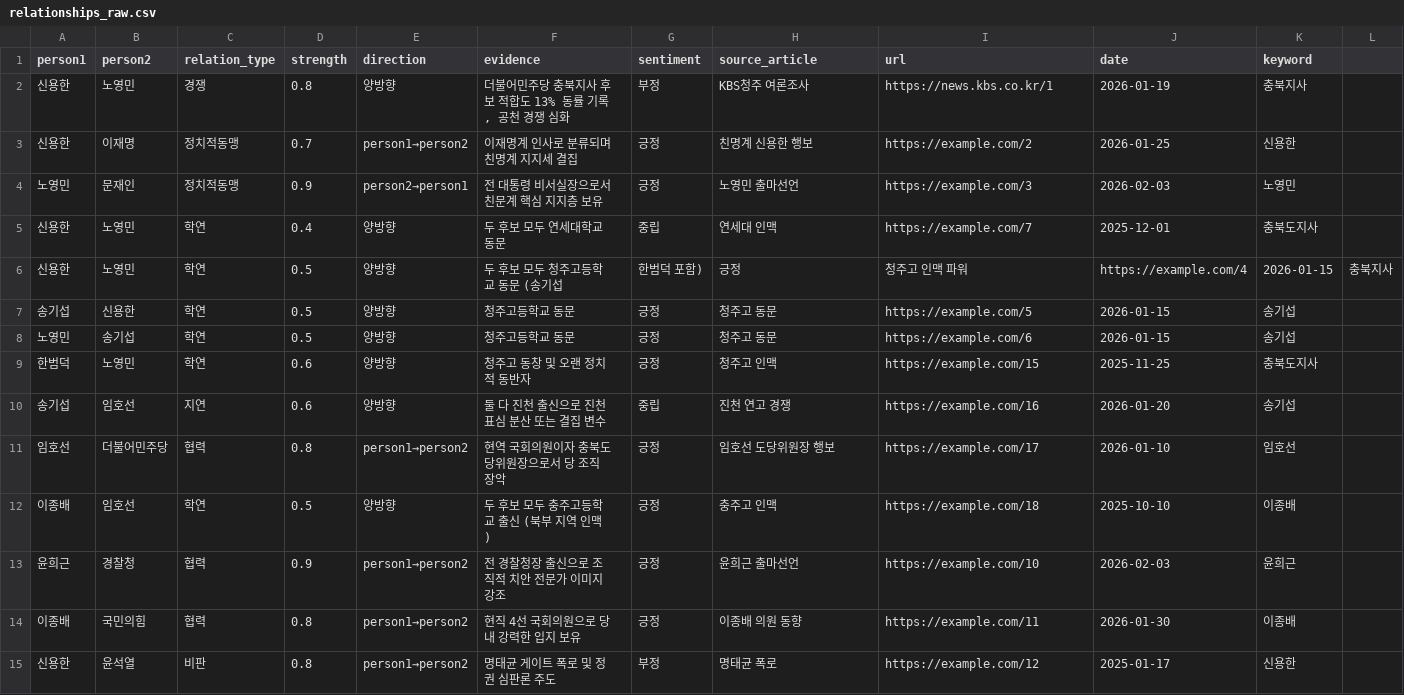
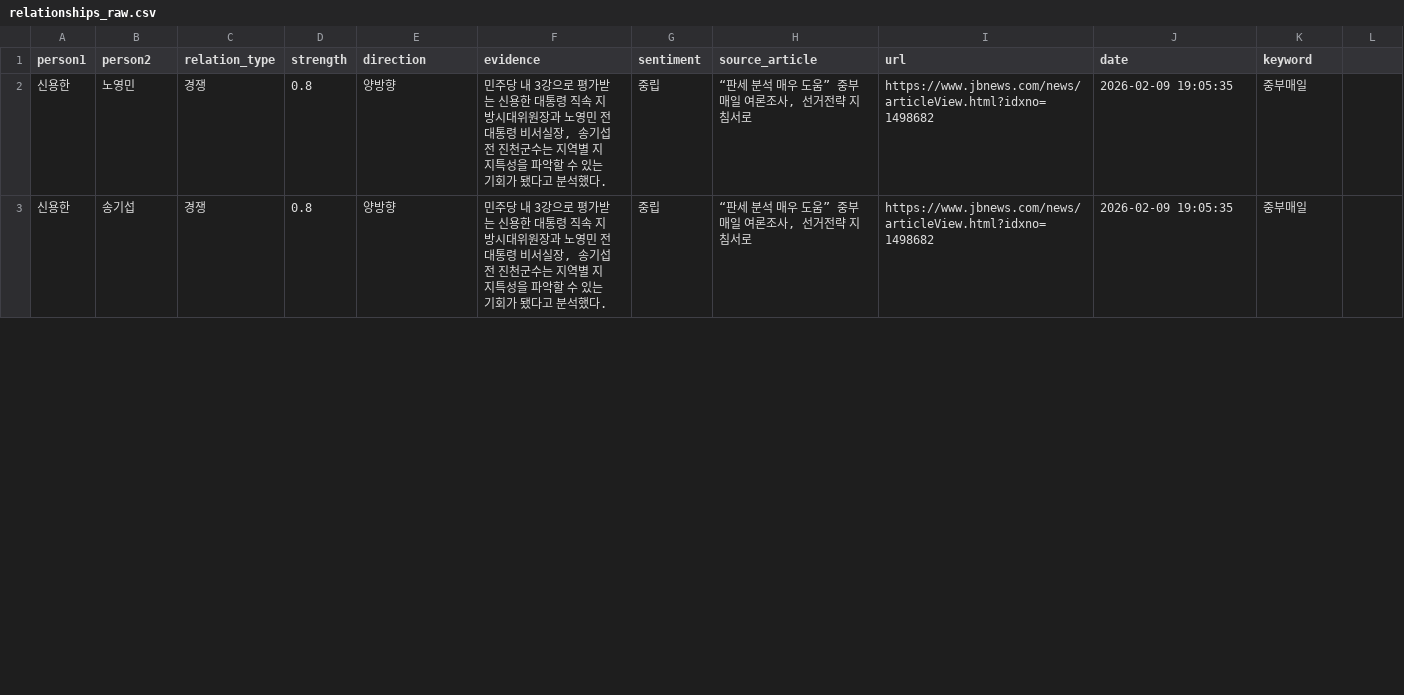
Before and after one commit to 2theDays/Election, a CSV file: relationships_raw.csv, drawn as a sheet; only a part is shown; the diff covers the shown part only.

```diff
--- a/relationships_raw.csv
+++ b/relationships_raw.csv
@@ -1,15 +1,3 @@
 person1,person2,relation_type,strength,direction,evidence,sentiment,source_article,url,date,keyword
-신용한,노영민,경쟁,0.8,양방향,"더불어민주당 충북지사 후보 적합도 13% 동률 기록, 공천 경쟁 심화",부정,KBS청주 여론조사,https://news.kbs.co.kr/1,2026-01-19,충북지사
-신용한,이재명,정치적동맹,0.7,person1→person2,이재명계 인사로 분류되며 친명계 지지세 결집,긍정,친명계 신용한 행보,https://example.com/2,2026-01-25,신용한
-노영민,문재인,정치적동맹,0.9,person2→person1,전 대통령 비서실장으로서 친문계 핵심 지지층 보유,긍정,노영민 출마선언,https://example.com/3,2026-02-03,노영민
-신용한,노영민,학연,0.4,양방향,두 후보 모두 연세대학교 동문,중립,연세대 인맥,https://example.com/7,2025-12-01,충북도지사
-신용한,노영민,학연,0.5,양방향,두 후보 모두 청주고등학교 동문 (송기섭, 한범덕 포함),긍정,청주고 인맥 파워,https://example.com/4,2026-01-15,충북지사
-송기섭,신용한,학연,0.5,양방향,청주고등학교 동문,긍정,청주고 동문,https://example.com/5,2026-01-15,송기섭
-노영민,송기섭,학연,0.5,양방향,청주고등학교 동문,긍정,청주고 동문,https://example.com/6,2026-01-15,송기섭
-한범덕,노영민,학연,0.6,양방향,청주고 동창 및 오랜 정치적 동반자,긍정,청주고 인맥,https://example.com/15,2025-11-25,충북도지사
-송기섭,임호선,지연,0.6,양방향,둘 다 진천 출신으로 진천 표심 분산 또는 결집 변수,중립,진천 연고 경쟁,https://example.com/16,2026-01-20,송기섭
-임호선,더불어민주당,협력,0.8,person1→person2,현역 국회의원이자 충북도당위원장으로서 당 조직 장악,긍정,임호선 도당위원장 행보,https://example.com/17,2026-01-10,임호선
-이종배,임호선,학연,0.5,양방향,두 후보 모두 충주고등학교 출신 (북부 지역 인맥),긍정,충주고 인맥,https://example.com/18,2025-10-10,이종배
-윤희근,경찰청,협력,0.9,person1→person2,전 경찰청장 출신으로 조직적 치안 전문가 이미지 강조,긍정,윤희근 출마선언,https://example.com/10,2026-02-03,윤희근
-이종배,국민의힘,협력,0.8,person1→person2,현직 4선 국회의원으로 당내 강력한 입지 보유,긍정,이종배 의원 동향,https://example.com/11,2026-01-30,이종배
-신용한,윤석열,비판,0.8,person1→person2,명태균 게이트 폭로 및 정권 심판론 주도,부정,명태균 폭로,https://example.com/12,2025-01-17,신용한
+신용한,노영민,경쟁,0.8,양방향,"민주당 내 3강으로 평가받는 신용한 대통령 직속 지방시대위원장과 노영민 전 대통령 비서실장, 송기섭 전 진천군수는 지역별 지지특성을 파악할 수 있는 기회가 됐다고 분석했다.",중립,"“판세 분석 매우 도움” 중부매일 여론조사, 선거전략 지침서로",https://www.jbnews.com/news/articleView.html?idxno=1498682,2026-02-09 19:05:35,중부매일
+신용한,송기섭,경쟁,0.8,양방향,"민주당 내 3강으로 평가받는 신용한 대통령 직속 지방시대위원장과 노영민 전 대통령 비서실장, 송기섭 전 진천군수는 지역별 지지특성을 파악할 수 있는 기회가 됐다고 분석했다.",중립,"“판세 분석 매우 도움” 중부매일 여론조사, 선거전략 지침서로",https://www.jbnews.com/news/articleView.html?idxno=1498682,2026-02-09 19:05:35,중부매일
```
Also changed, not shown: 3 removed rows and 7 edited cells elsewhere in this file, centrality_scores_multilayer.csv, regional_dominance_data.csv, 12 other files.
